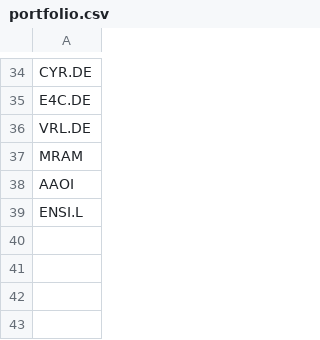
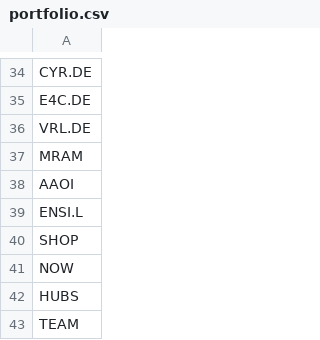
Before and after one commit to amr-sanad/Halal-Stocks, a CSV file: portfolio.csv, drawn as a sheet; only a part is shown, gaps mark what is left out.

Commit message:
Update portfolio.csv

```diff
--- a/portfolio.csv
+++ b/portfolio.csv
@@ -39 +39,5 @@ AAOI
 ENSI.L
+SHOP
+NOW
+HUBS
+TEAM
```
